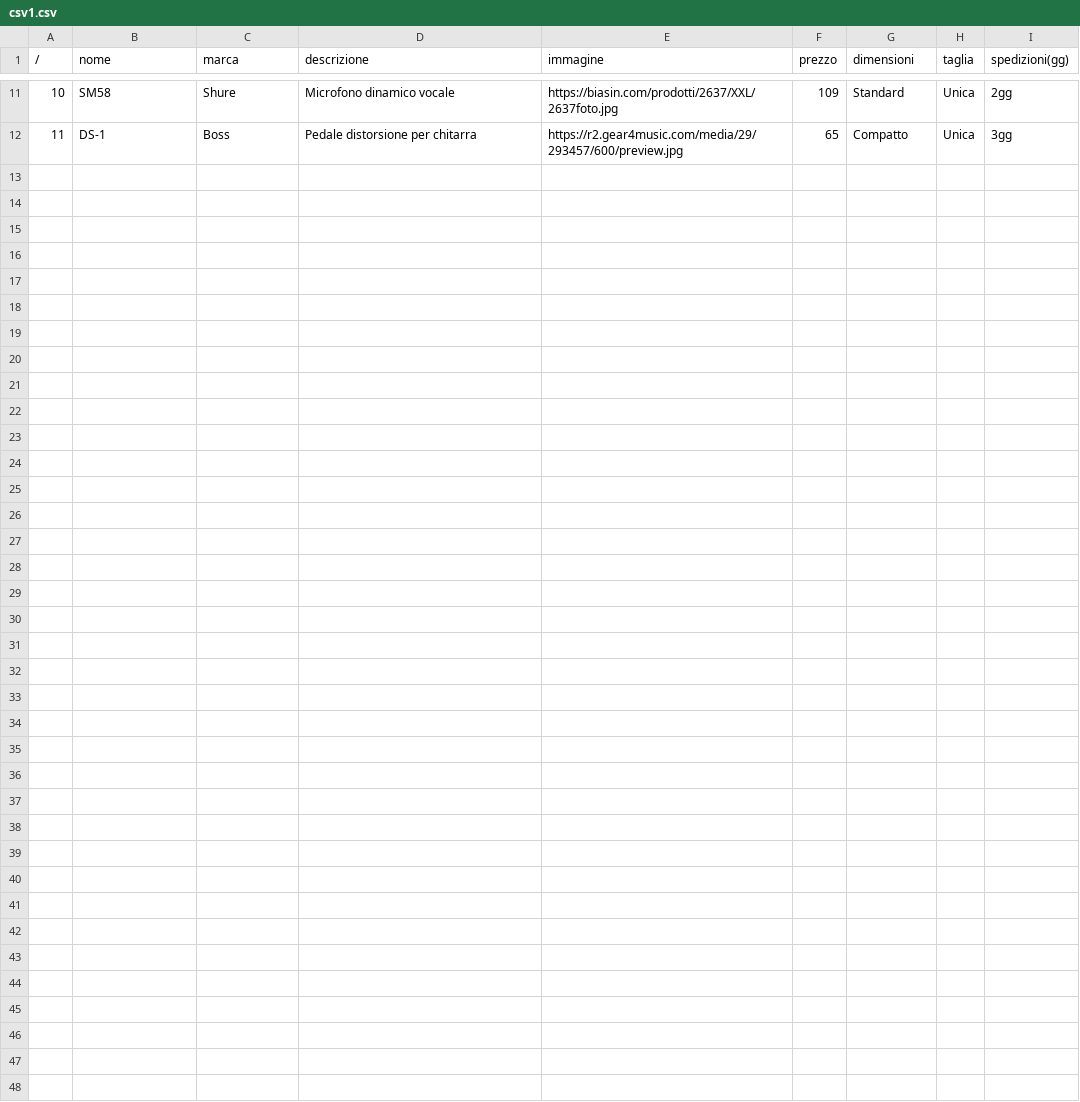
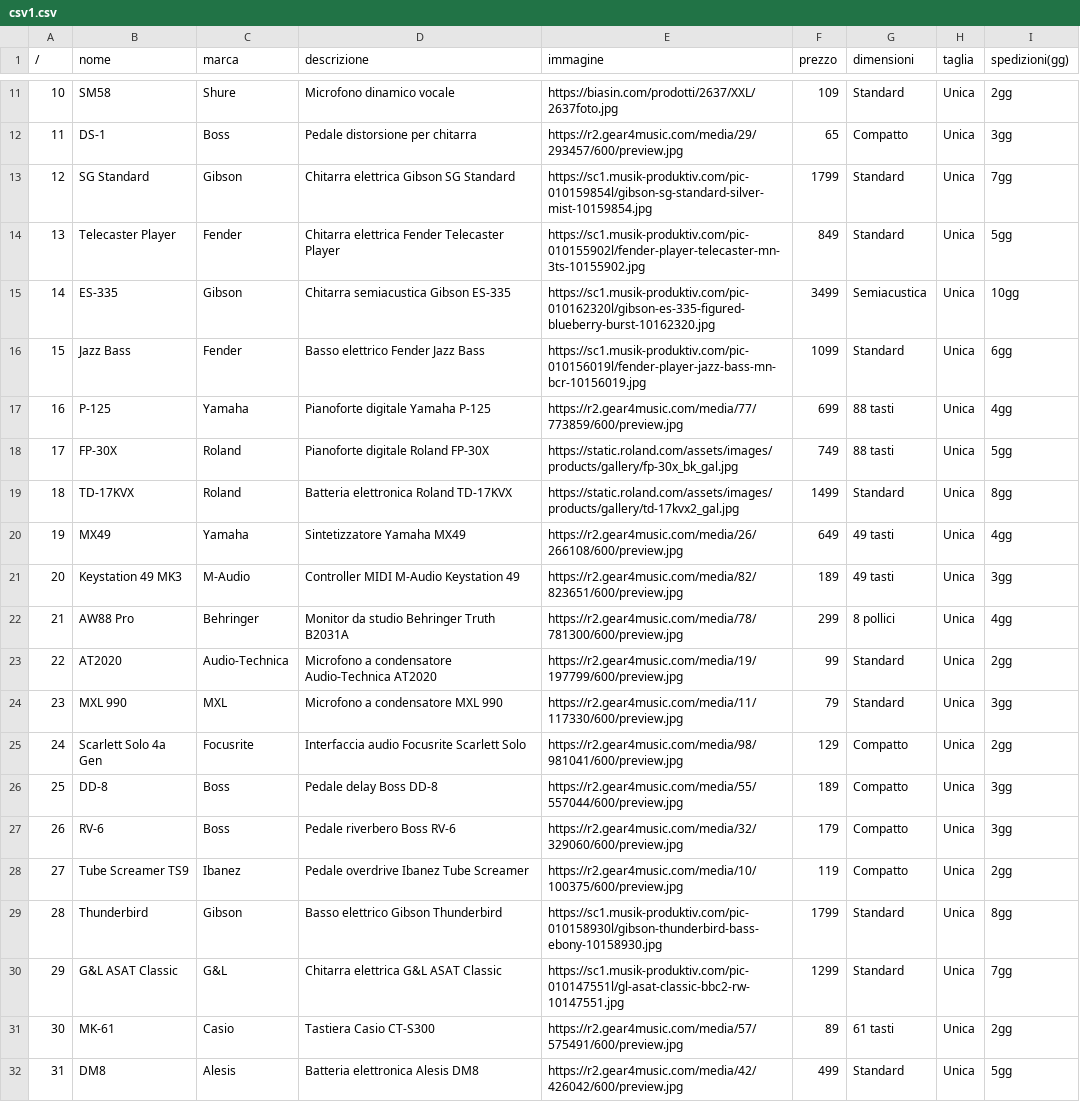
Before and after one commit to ZaghenoRiccardo/lavoritps, a CSV file: ecommerce/csv1.csv, drawn as a sheet; only a part is shown, gaps mark what is left out; the diff names each change by its address in the sheet, - before the commit and + after, or states it on an @@ line.

Commit message:
sfd

```diff
--- a/ecommerce/csv1.csv
+++ b/ecommerce/csv1.csv
+row 13: 12 | SG Standard | Gibson | Chitarra elettrica Gibson SG Standard | https://sc1.musik-produktiv.com/pic-010159854l/gibson-sg-standard-silver-mist-10159854.jpg | 1799 | Standard | Unica | 7gg
+row 14: 13 | Telecaster Player | Fender | Chitarra elettrica Fender Telecaster Player | https://sc1.musik-produktiv.com/pic-010155902l/fender-player-telecaster-mn-3ts-10155902.jpg | 849 | Standard | Unica | 5gg
+row 15: 14 | ES-335 | Gibson | Chitarra semiacustica Gibson ES-335 | https://sc1.musik-produktiv.com/pic-010162320l/gibson-es-335-figured-blueberry-burst-10162320.jpg | 3499 | Semiacustica | Unica | 10gg
+row 16: 15 | Jazz Bass | Fender | Basso elettrico Fender Jazz Bass | https://sc1.musik-produktiv.com/pic-010156019l/fender-player-jazz-bass-mn-bcr-10156019.jpg | 1099 | Standard | Unica | 6gg
+row 17: 16 | P-125 | Yamaha | Pianoforte digitale Yamaha P-125 | https://r2.gear4music.com/media/77/773859/600/preview.jpg | 699 | 88 tasti | Unica | 4gg
+row 18: 17 | FP-30X | Roland | Pianoforte digitale Roland FP-30X | https://static.roland.com/assets/images/products/gallery/fp-30x_bk_gal.jpg | 749 | 88 tasti | Unica | 5gg
+row 19: 18 | TD-17KVX | Roland | Batteria elettronica Roland TD-17KVX | https://static.roland.com/assets/images/products/gallery/td-17kvx2_gal.jpg | 1499 | Standard | Unica | 8gg
+row 20: 19 | MX49 | Yamaha | Sintetizzatore Yamaha MX49 | https://r2.gear4music.com/media/26/266108/600/preview.jpg | 649 | 49 tasti | Unica | 4gg
+row 21: 20 | Keystation 49 MK3 | M-Audio | Controller MIDI M-Audio Keystation 49 | https://r2.gear4music.com/media/82/823651/600/preview.jpg | 189 | 49 tasti | Unica | 3gg
+row 22: 21 | AW88 Pro | Behringer | Monitor da studio Behringer Truth B2031A | https://r2.gear4music.com/media/78/781300/600/preview.jpg | 299 | 8 pollici | Unica | 4gg
+row 23: 22 | AT2020 | Audio-Technica | Microfono a condensatore Audio-Technica AT2020 | https://r2.gear4music.com/media/19/197799/600/preview.jpg | 99 | Standard | Unica | 2gg
+row 24: 23 | MXL 990 | MXL | Microfono a condensatore MXL 990 | https://r2.gear4music.com/media/11/117330/600/preview.jpg | 79 | Standard | Unica | 3gg
+row 25: 24 | Scarlett Solo 4a Gen | Focusrite | Interfaccia audio Focusrite Scarlett Solo | https://r2.gear4music.com/media/98/981041/600/preview.jpg | 129 | Compatto | Unica | 2gg
+row 26: 25 | DD-8 | Boss | Pedale delay Boss DD-8 | https://r2.gear4music.com/media/55/557044/600/preview.jpg | 189 | Compatto | Unica | 3gg
+row 27: 26 | RV-6 | Boss | Pedale riverbero Boss RV-6 | https://r2.gear4music.com/media/32/329060/600/preview.jpg | 179 | Compatto | Unica | 3gg
+row 28: 27 | Tube Screamer TS9 | Ibanez | Pedale overdrive Ibanez Tube Screamer | https://r2.gear4music.com/media/10/100375/600/preview.jpg | 119 | Compatto | Unica | 2gg
+row 29: 28 | Thunderbird | Gibson | Basso elettrico Gibson Thunderbird | https://sc1.musik-produktiv.com/pic-010158930l/gibson-thunderbird-bass-ebony-10158930.jpg | 1799 | Standard | Unica | 8gg
+row 30: 29 | G&L ASAT Classic | G&L | Chitarra elettrica G&L ASAT Classic | https://sc1.musik-produktiv.com/pic-010147551l/gl-asat-classic-bbc2-rw-10147551.jpg | 1299 | Standard | Unica | 7gg
+row 31: 30 | MK-61 | Casio | Tastiera Casio CT-S300 | https://r2.gear4music.com/media/57/575491/600/preview.jpg | 89 | 61 tasti | Unica | 2gg
+row 32: 31 | DM8 | Alesis | Batteria elettronica Alesis DM8 | https://r2.gear4music.com/media/42/426042/600/preview.jpg | 499 | Standard | Unica | 5gg
```
